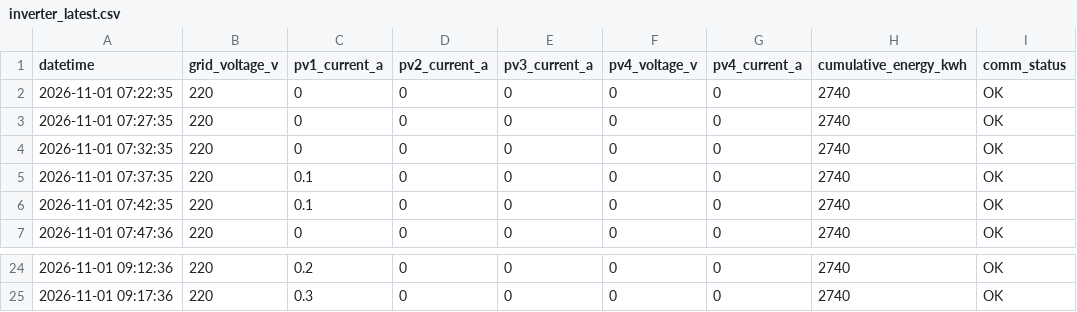
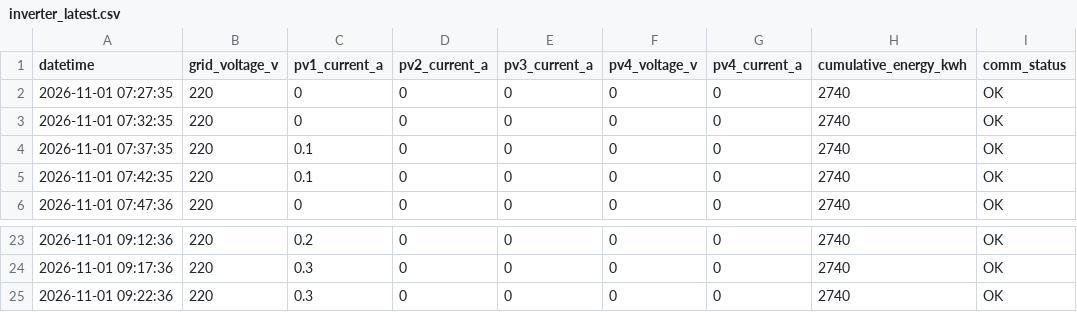
Before and after one commit to moonchankyoung0907/solar-lstm-prediction, a CSV file: fast/inverter_latest.csv, drawn as a sheet; only a part is shown, gaps mark what is left out; removed rows and columns are numbered as before the commit, all else as after; the diff names each change by its address in the sheet, - before the commit and + after, or states it on an @@ line.

```diff
--- a/fast/inverter_latest.csv
+++ b/fast/inverter_latest.csv
-row 2: 2026-11-01 07:22:35 | 220 | 0 | 0 | 0 | 0 | 0 | 2740 | OK
+row 25: 2026-11-01 09:22:36 | 220 | 0.3 | 0 | 0 | 0 | 0 | 2740 | OK
```
Also changed, not shown: fast/sensor_latest.csv.
